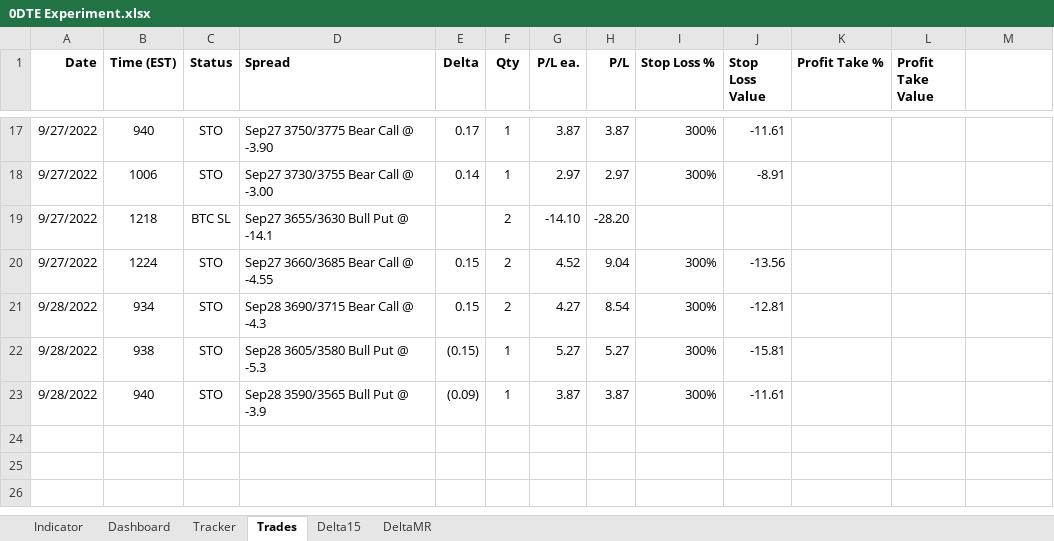
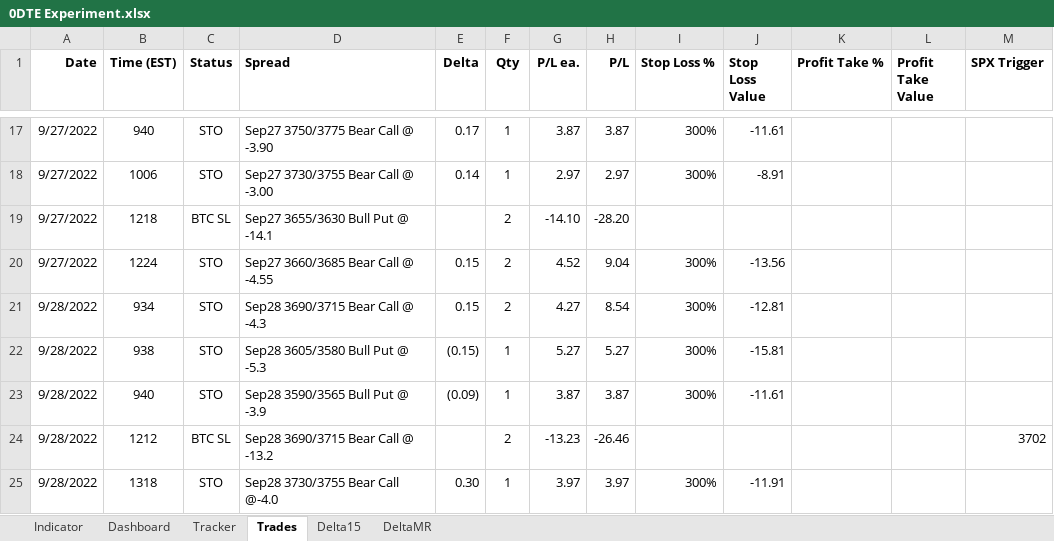
Before and after one commit to SimonisWrong/investingModels, an Excel workbook: 0DTE Experiment.xlsx, sheet Trades, drawn as a sheet; only a part is shown, gaps mark what is left out; values as stored, in another font and other column widths than the file's, no borders; the diff names each change by its address in the sheet, - before the commit and + after, or states it on an @@ line.

```diff
--- a/0DTE Experiment.xlsx (sheet Trades)
+++ b/0DTE Experiment.xlsx (sheet Trades)
-M1: (empty)
+M1: SPX Trigger
+row 24: 9/28/2022 | 1212 | BTC SL | Sep28 3690/3715 Bear Call @ -13.2 |  | 2 | -13.23 | -26.46 |  |  |  |  | 3702
+row 25: 9/28/2022 | 1318 | STO | Sep28 3730/3755 Bear Call @-4.0 | 0.30 | 1 | 3.97 | 3.97 | 300% | -11.91
```
Also changed, not shown: sheet Tracker, sheet Dashboard, sheet Delta15, sheet DeltaMR, sheet Indicator, charts or pictures.
